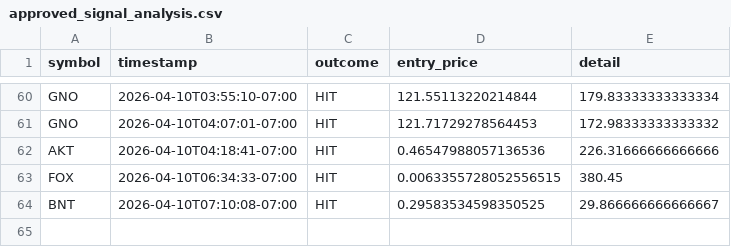
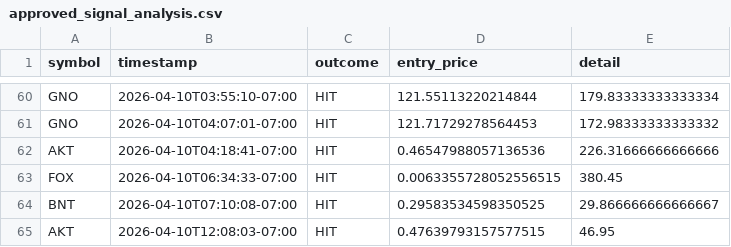
Before and after one commit to stefanbund/stadium-public-data, a CSV file: coinbase/approved_signal_analysis.csv, drawn as a sheet; only a part is shown, gaps mark what is left out; the diff names each change by its address in the sheet, - before the commit and + after, or states it on an @@ line.

Commit message:
[coinbase] MLOps Transaction Analysis Update: 2026-04-10 19:10:10

```diff
--- a/coinbase/approved_signal_analysis.csv
+++ b/coinbase/approved_signal_analysis.csv
+row 65: AKT | 2026-04-10T12:08:03-07:00 | HIT | 0.47639793157577515 | 46.95
```
Also changed, not shown: 1 other file.
